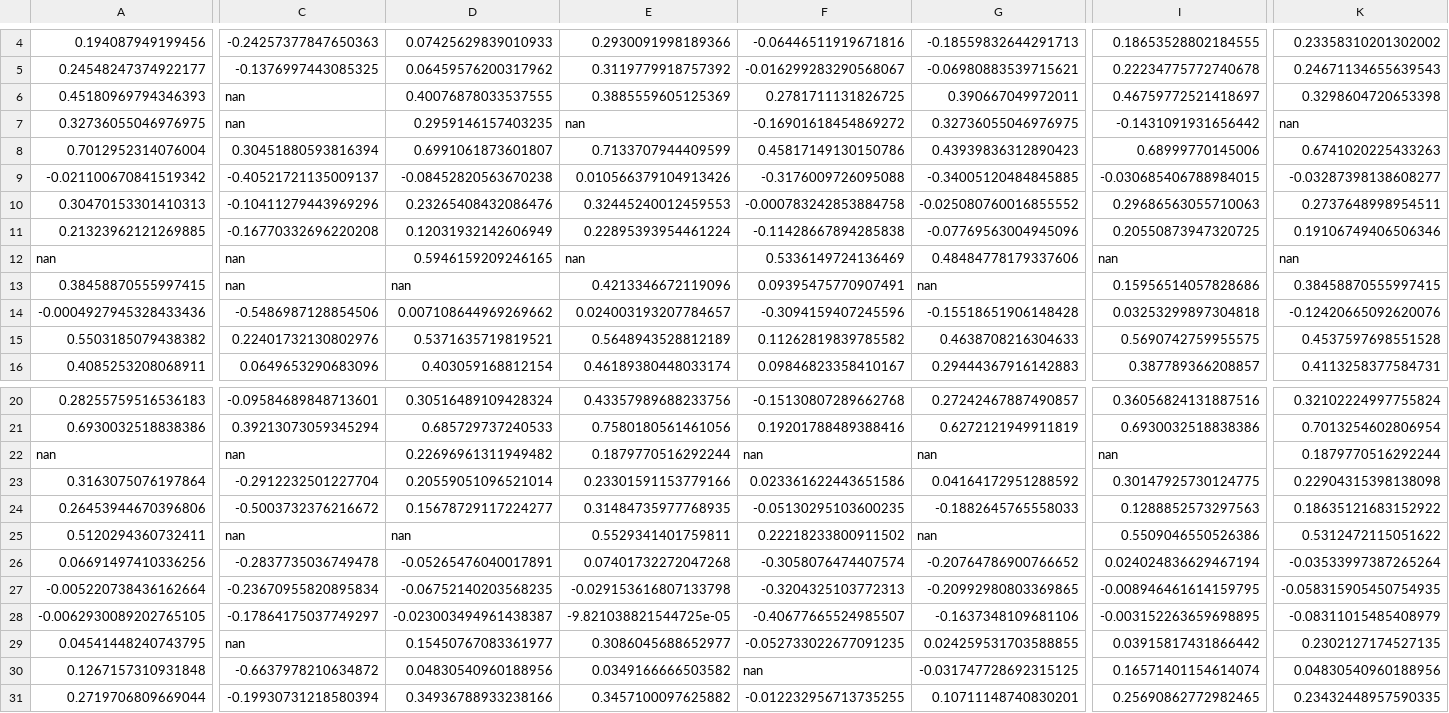
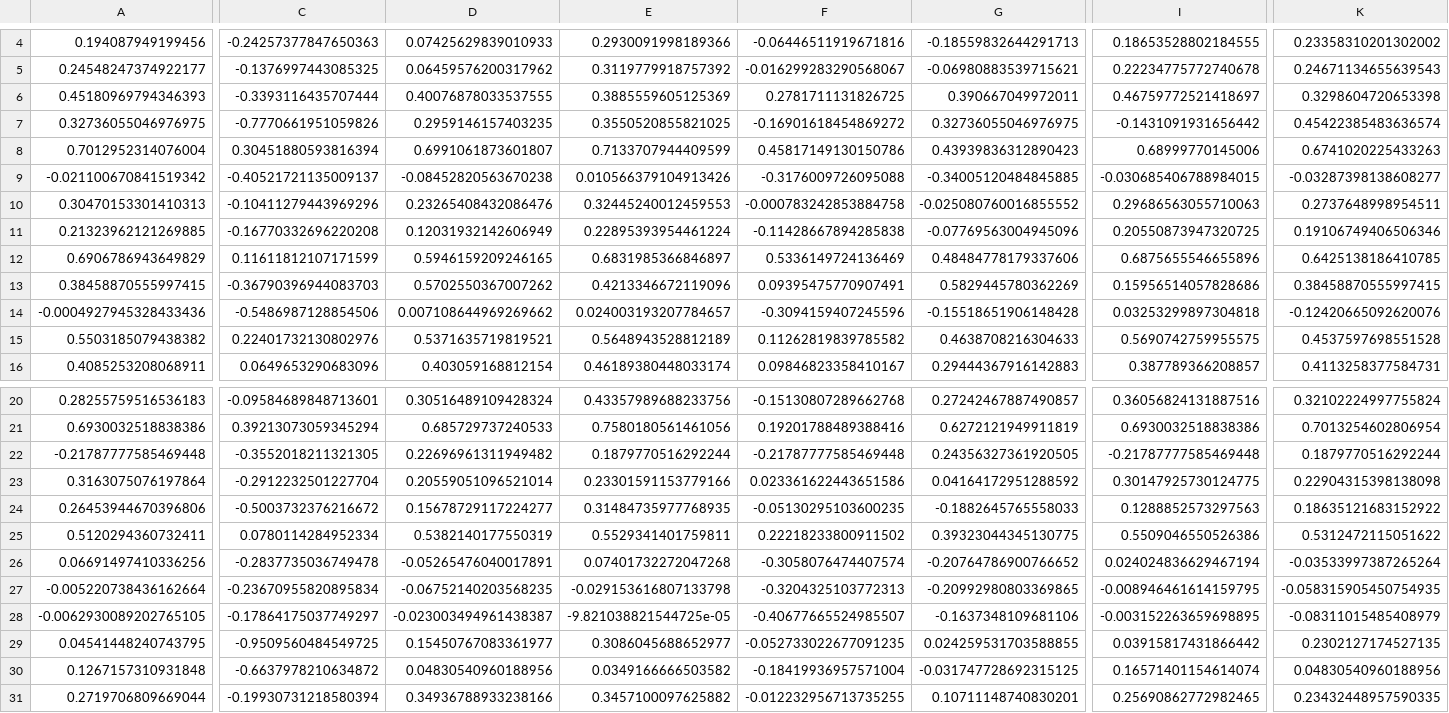
Before and after one commit to PyJedi/BITS-F464-ML, a CSV file: 2016B5A30572H_infogain.csv, drawn as a sheet; only a part is shown, gaps mark what is left out; the diff covers the shown part only; the diff names each change by its address in the sheet, - before the commit and + after, or states it on an @@ line.

```diff
--- a/2016B5A30572H_infogain.csv
+++ b/2016B5A30572H_infogain.csv
-C6: nan
+C6: -0.3393116435707444
-C7: nan
+C7: -0.7770661951059826
-E7: nan
+E7: 0.3550520855821025
-K7: nan
+K7: 0.45422385483636574
-A12: nan
+A12: 0.6906786943649829
-C12: nan
+C12: 0.11611812107171599
-E12: nan
+E12: 0.6831985366846897
-I12: nan
+I12: 0.6875655546655896
-K12: nan
+K12: 0.6425138186410785
-C13: nan
+C13: -0.36790396944083703
-D13: nan
+D13: 0.5702550367007262
-G13: nan
+G13: 0.5829445780362269
-A22: nan
+A22: -0.21787777585469448
-C22: nan
+C22: -0.3552018211321305
-F22: nan
+F22: -0.21787777585469448
-G22: nan
+G22: 0.24356327361920505
-I22: nan
+I22: -0.21787777585469448
-C25: nan
+C25: 0.0780114284952334
-D25: nan
+D25: 0.5382140177550319
-G25: nan
+G25: 0.39323044345130775
-C29: nan
+C29: -0.9509560484549725
-F30: nan
+F30: -0.18419936957571004
```
Also changed, not shown: 37 edited cells elsewhere in this file, 1 other file.
